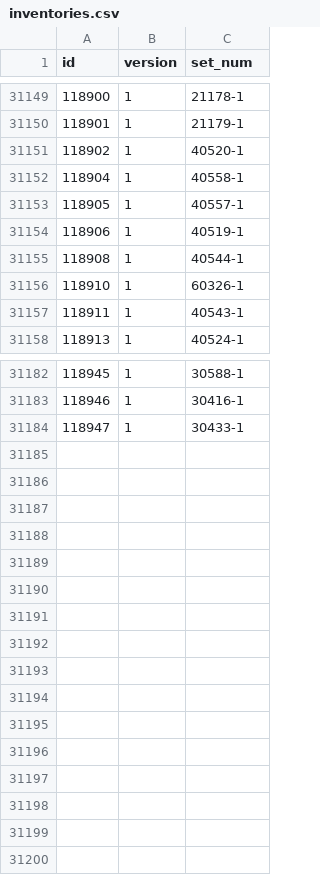
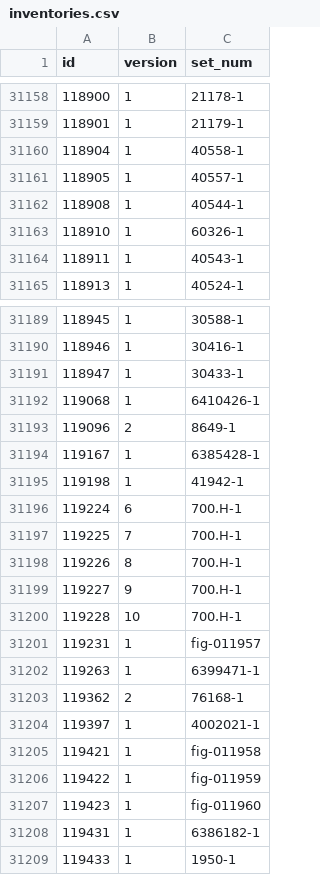
Before and after one commit to JeromeDane/brick-tools-for-lego, a CSV file: data/rebrickable/inventories.csv, drawn as a sheet; only a part is shown, gaps mark what is left out; the diff covers the shown part only.

```diff
--- a/data/rebrickable/inventories.csv
+++ b/data/rebrickable/inventories.csv
@@ -31150,6 +31159,4 @@ id,version,set_num
 118901,1,21179-1
-118902,1,40520-1
 118904,1,40558-1
 118905,1,40557-1
-118906,1,40519-1
 118908,1,40544-1
@@ -31184 +31191,19 @@ id,version,set_num
 118947,1,30433-1
+119068,1,6410426-1
+119096,2,8649-1
+119167,1,6385428-1
+119198,1,41942-1
+119224,6,700.H-1
+119225,7,700.H-1
+119226,8,700.H-1
+119227,9,700.H-1
+119228,10,700.H-1
+119231,1,fig-011957
+119263,1,6399471-1
+119362,2,76168-1
+119397,1,4002021-1
+119421,1,fig-011958
+119422,1,fig-011959
+119423,1,fig-011960
+119431,1,6386182-1
+119433,1,1950-1
```
Also changed, not shown: 9 added rows and 3 edited cells elsewhere in this file, data/rebrickable/inventory_minifigs.csv, data/rebrickable/minifigs.csv, 6 other files.
